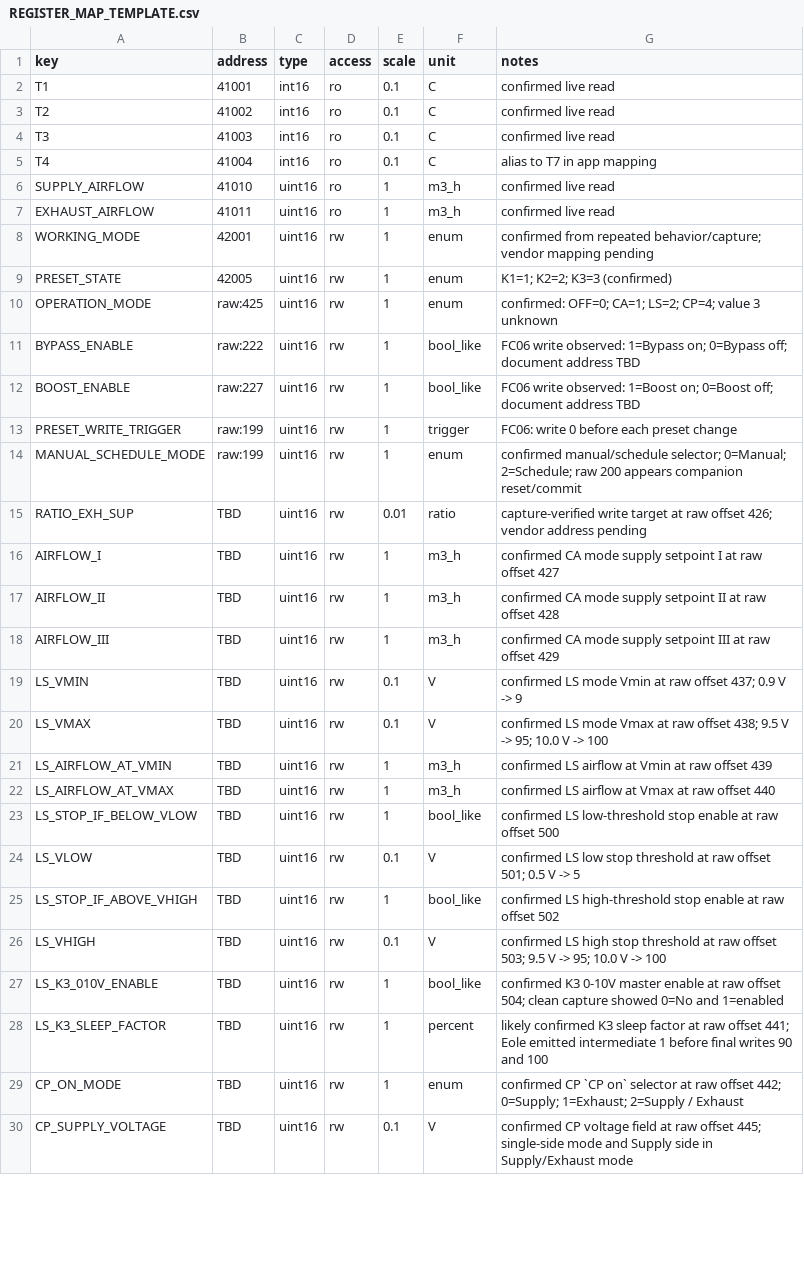
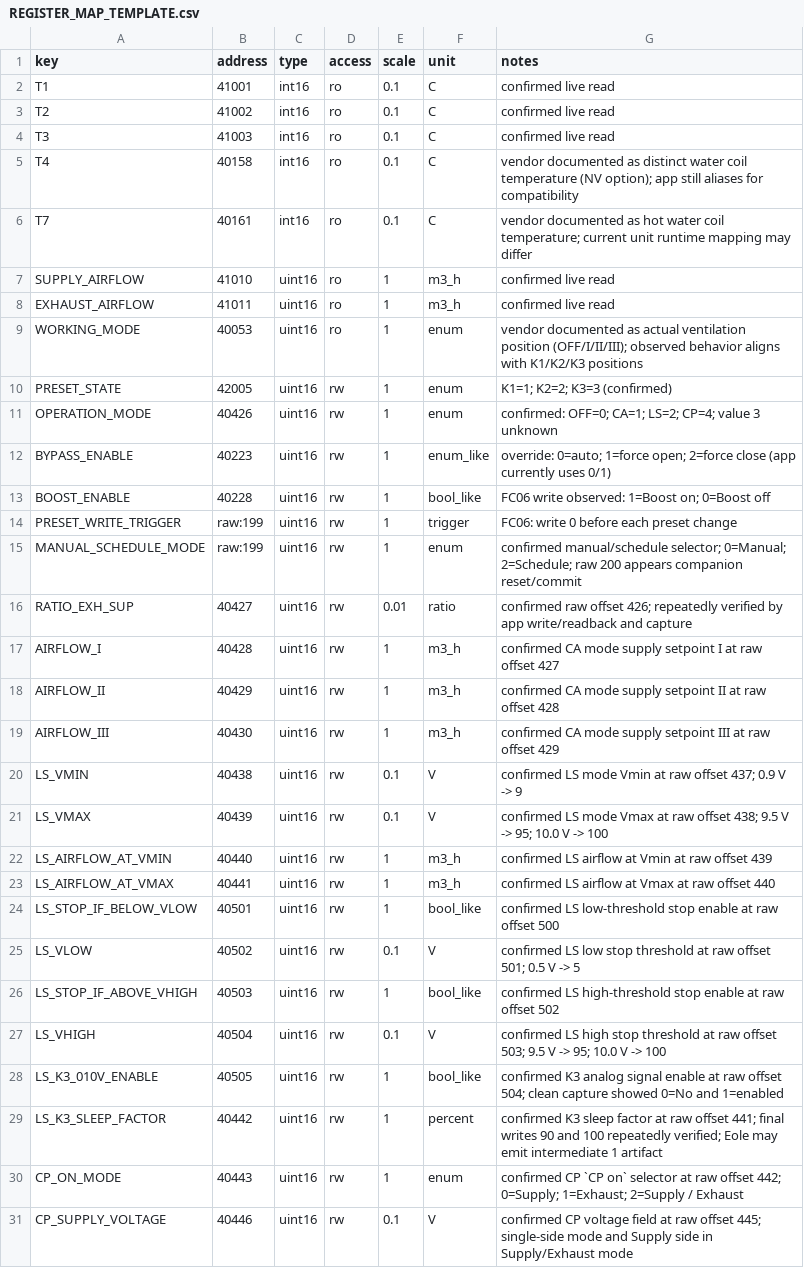
Before and after one commit to nemethyd/-TAC5Remote_iOS, a CSV file: docs/REGISTER_MAP_TEMPLATE.csv, drawn as a sheet; only a part is shown; the diff covers the shown part only.

Commit message:
Add TAC5 clock sync support and align register map with vendor docs

```diff
--- a/docs/REGISTER_MAP_TEMPLATE.csv
+++ b/docs/REGISTER_MAP_TEMPLATE.csv
@@ -4,27 +4,28 @@ T2,41002,int16,ro,0.1,C,confirmed live read
 T3,41003,int16,ro,0.1,C,confirmed live read
-T4,41004,int16,ro,0.1,C,alias to T7 in app mapping
+T4,40158,int16,ro,0.1,C,vendor documented as distinct water coil temperature (NV option); app still aliases for compatibility
+T7,40161,int16,ro,0.1,C,vendor documented as hot water coil temperature; current unit runtime mapping may differ
 SUPPLY_AIRFLOW,41010,uint16,ro,1,m3_h,confirmed live read
 EXHAUST_AIRFLOW,41011,uint16,ro,1,m3_h,confirmed live read
-WORKING_MODE,42001,uint16,rw,1,enum,confirmed from repeated behavior/capture; vendor mapping pending
+WORKING_MODE,40053,uint16,ro,1,enum,vendor documented as actual ventilation position (OFF/I/II/III); observed behavior aligns with K1/K2/K3 positions
 PRESET_STATE,42005,uint16,rw,1,enum,K1=1; K2=2; K3=3 (confirmed)
-OPERATION_MODE,raw:425,uint16,rw,1,enum,confirmed: OFF=0; CA=1; LS=2; CP=4; value 3 unknown
-BYPASS_ENABLE,raw:222,uint16,rw,1,bool_like,FC06 write observed: 1=Bypass on; 0=Bypass off; document address TBD
-BOOST_ENABLE,raw:227,uint16,rw,1,bool_like,FC06 write observed: 1=Boost on; 0=Boost off; document address TBD
+OPERATION_MODE,40426,uint16,rw,1,enum,confirmed: OFF=0; CA=1; LS=2; CP=4; value 3 unknown
+BYPASS_ENABLE,40223,uint16,rw,1,enum_like,override: 0=auto; 1=force open; 2=force close (app currently uses 0/1)
+BOOST_ENABLE,40228,uint16,rw,1,bool_like,FC06 write observed: 1=Boost on; 0=Boost off
 PRESET_WRITE_TRIGGER,raw:199,uint16,rw,1,trigger,FC06: write 0 before each preset change
 MANUAL_SCHEDULE_MODE,raw:199,uint16,rw,1,enum,confirmed manual/schedule selector; 0=Manual; 2=Schedule; raw 200 appears companion reset/commit
-RATIO_EXH_SUP,TBD,uint16,rw,0.01,ratio,capture-verified write target at raw offset 426; vendor address pending
-AIRFLOW_I,TBD,uint16,rw,1,m3_h,confirmed CA mode supply setpoint I at raw offset 427
-AIRFLOW_II,TBD,uint16,rw,1,m3_h,confirmed CA mode supply setpoint II at raw offset 428
-AIRFLOW_III,TBD,uint16,rw,1,m3_h,confirmed CA mode supply setpoint III at raw offset 429
-LS_VMIN,TBD,uint16,rw,0.1,V,confirmed LS mode Vmin at raw offset 437; 0.9 V -> 9
-LS_VMAX,TBD,uint16,rw,0.1,V,confirmed LS mode Vmax at raw offset 438; 9.5 V -> 95; 10.0 V -> 100
-LS_AIRFLOW_AT_VMIN,TBD,uint16,rw,1,m3_h,confirmed LS airflow at Vmin at raw offset 439
-LS_AIRFLOW_AT_VMAX,TBD,uint16,rw,1,m3_h,confirmed LS airflow at Vmax at raw offset 440
-LS_STOP_IF_BELOW_VLOW,TBD,uint16,rw,1,bool_like,confirmed LS low-threshold stop enable at raw offset 500
-LS_VLOW,TBD,uint16,rw,0.1,V,confirmed LS low stop threshold at raw offset 501; 0.5 V -> 5
-LS_STOP_IF_ABOVE_VHIGH,TBD,uint16,rw,1,bool_like,confirmed LS high-threshold stop enable at raw offset 502
-LS_VHIGH,TBD,uint16,rw,0.1,V,confirmed LS high stop threshold at raw offset 503; 9.5 V -> 95; 10.0 V -> 100
-LS_K3_010V_ENABLE,TBD,uint16,rw,1,bool_like,confirmed K3 0-10V master enable at raw offset 504; clean capture showed 0=No and 1=enabled
-LS_K3_SLEEP_FACTOR,TBD,uint16,rw,1,percent,likely confirmed K3 sleep factor at raw offset 441; Eole emitted intermediate 1 before final writes 90 and 100
-CP_ON_MODE,TBD,uint16,rw,1,enum,confirmed CP `CP on` selector at raw offset 442; 0=Supply; 1=Exhaust; 2=Supply / Exhaust
-CP_SUPPLY_VOLTAGE,TBD,uint16,rw,0.1,V,confirmed CP voltage field at raw offset 445; single-side mode and Supply side in Supply/Exhaust mode
+RATIO_EXH_SUP,40427,uint16,rw,0.01,ratio,confirmed raw offset 426; repeatedly verified by app write/readback and capture
+AIRFLOW_I,40428,uint16,rw,1,m3_h,confirmed CA mode supply setpoint I at raw offset 427
+AIRFLOW_II,40429,uint16,rw,1,m3_h,confirmed CA mode supply setpoint II at raw offset 428
+AIRFLOW_III,40430,uint16,rw,1,m3_h,confirmed CA mode supply setpoint III at raw offset 429
+LS_VMIN,40438,uint16,rw,0.1,V,confirmed LS mode Vmin at raw offset 437; 0.9 V -> 9
+LS_VMAX,40439,uint16,rw,0.1,V,confirmed LS mode Vmax at raw offset 438; 9.5 V -> 95; 10.0 V -> 100
+LS_AIRFLOW_AT_VMIN,40440,uint16,rw,1,m3_h,confirmed LS airflow at Vmin at raw offset 439
+LS_AIRFLOW_AT_VMAX,40441,uint16,rw,1,m3_h,confirmed LS airflow at Vmax at raw offset 440
+LS_STOP_IF_BELOW_VLOW,40501,uint16,rw,1,bool_like,confirmed LS low-threshold stop enable at raw offset 500
+LS_VLOW,40502,uint16,rw,0.1,V,confirmed LS low stop threshold at raw offset 501; 0.5 V -> 5
+LS_STOP_IF_ABOVE_VHIGH,40503,uint16,rw,1,bool_like,confirmed LS high-threshold stop enable at raw offset 502
+LS_VHIGH,40504,uint16,rw,0.1,V,confirmed LS high stop threshold at raw offset 503; 9.5 V -> 95; 10.0 V -> 100
+LS_K3_010V_ENABLE,40505,uint16,rw,1,bool_like,confirmed K3 analog signal enable at raw offset 504; clean capture showed 0=No and 1=enabled
+LS_K3_SLEEP_FACTOR,40442,uint16,rw,1,percent,confirmed K3 sleep factor at raw offset 441; final writes 90 and 100 repeatedly verified; Eole may emit intermediate 1 artifact
+CP_ON_MODE,40443,uint16,rw,1,enum,confirmed CP `CP on` selector at raw offset 442; 0=Supply; 1=Exhaust; 2=Supply / Exhaust
+CP_SUPPLY_VOLTAGE,40446,uint16,rw,0.1,V,confirmed CP voltage field at raw offset 445; single-side mode and Supply side in Supply/Exhaust mode
```
Also changed, not shown: 2 edited cells elsewhere in this file, 4 other files.
